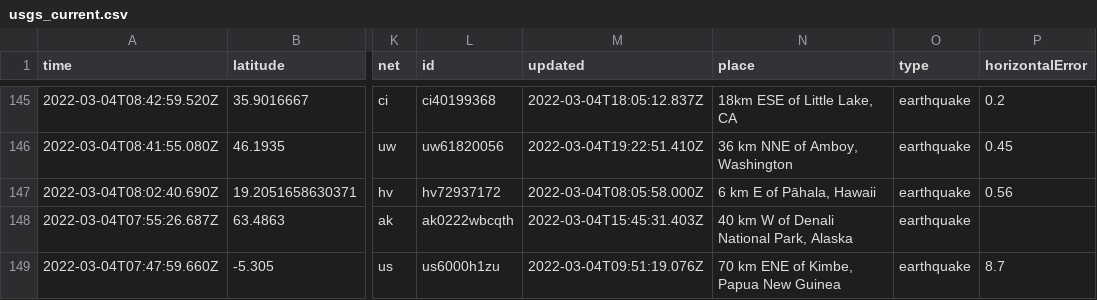
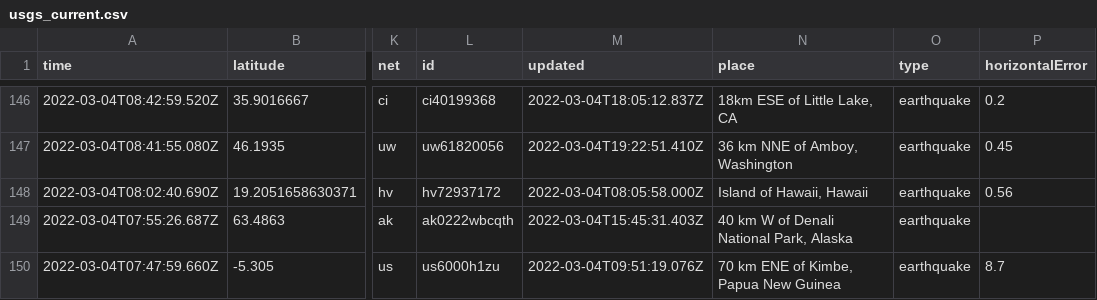
Before and after one commit to smcalilly/nicar22-github-actions, a CSV file: usgs_current.csv, drawn as a sheet; only a part is shown, gaps mark what is left out; addresses are those after the commit; the diff covers the shown part only; the diff names each change by its address in the sheet, - before the commit and + after, or states it on an @@ line.

```diff
--- a/usgs_current.csv
+++ b/usgs_current.csv
-N148 (place): 6 km E of Pāhala, Hawaii
+N148 (place): Island of Hawaii, Hawaii
```
Also changed, not shown: 1 added row, 1 removed row and 6 edited cells elsewhere in this file, usgs_main.csv.
